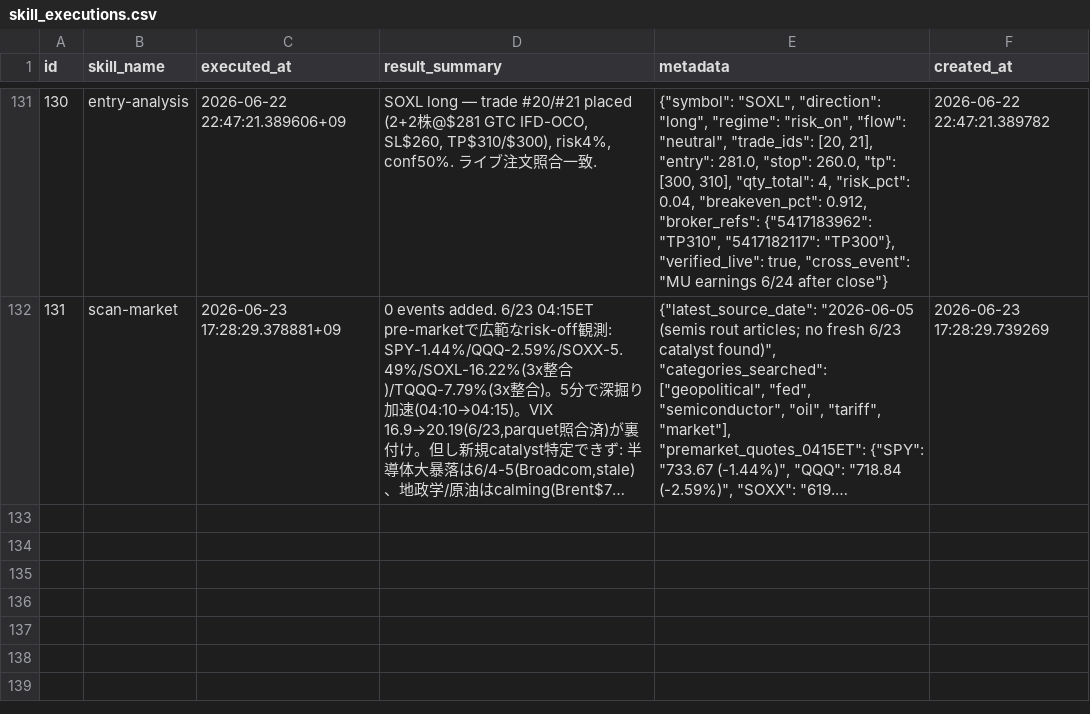
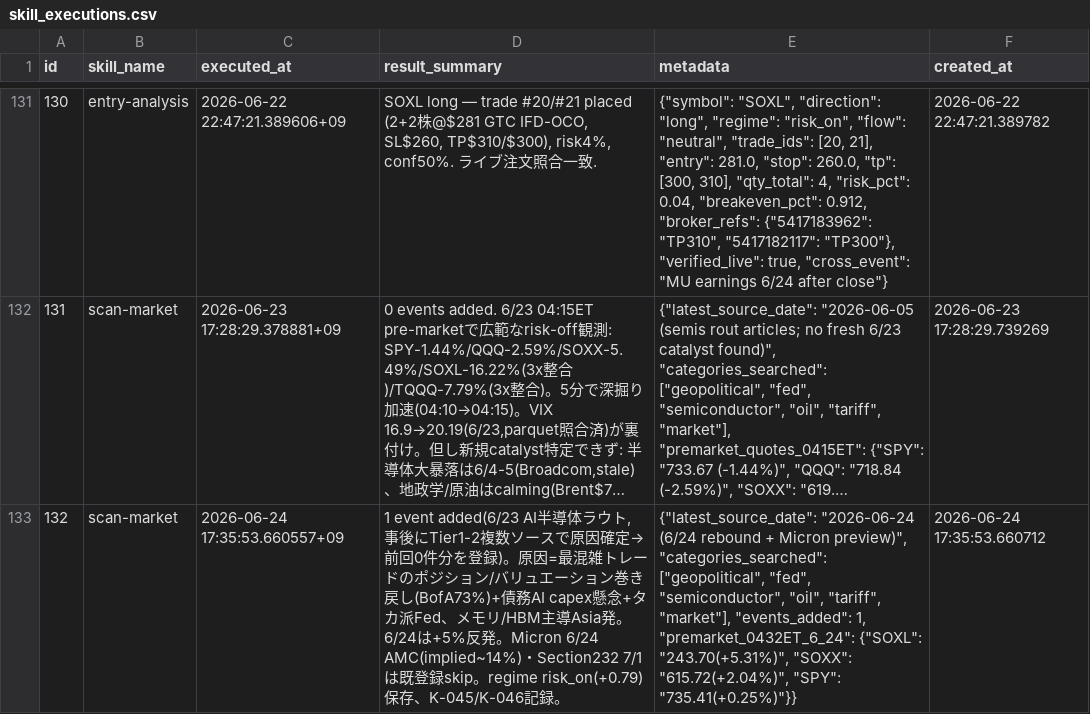
Before and after one commit to ksyunnnn/Master-Sensei, a CSV file: data/db_export/skill_executions.csv, drawn as a sheet; only a part is shown, gaps mark what is left out; long unchanged cells end in …; the diff names each change by its address in the sheet, - before the commit and + after, or states it on an @@ line.

```diff
--- a/data/db_export/skill_executions.csv
+++ b/data/db_export/skill_executions.csv
+row 133: 132 | scan-market | 2026-06-24 17:35:53.660557+09 | 1 event added(6/23 AI半導体ラウト, 事後にTier1-2複数ソースで原因確定→前回0件分を登録)。原因=最混雑トレードのポジション/バリュエーション巻き戻し(BofA73%)+債務AI capex懸念+タカ派Fed、メモリ/HBM主導Asia発。6/24は+5%反発。Micron 6/24 AMC(implied~14%)・Section232 7/1は既登録skip。regime risk_on(+0.79)保存、K-045/K-046記録。 | {"latest_source_date": "2026-06-24 (6/24 rebound + Micron preview)", "categories_searched": ["geopolitical", "fed", "semiconductor", "oil", "tariff", "market"], "events_added": 1, "premarket_0432ET_6_24": {"SOXL": "243.70(+5.31%)", "SOXX": "615.72(+2.04%)", "SPY": "735.41(+0.25%)"}} | 2026-06-24 17:35:53.660712
```
Also changed, not shown: data/db_export/events.csv, data/db_export/knowledge.csv, 3 other files.
